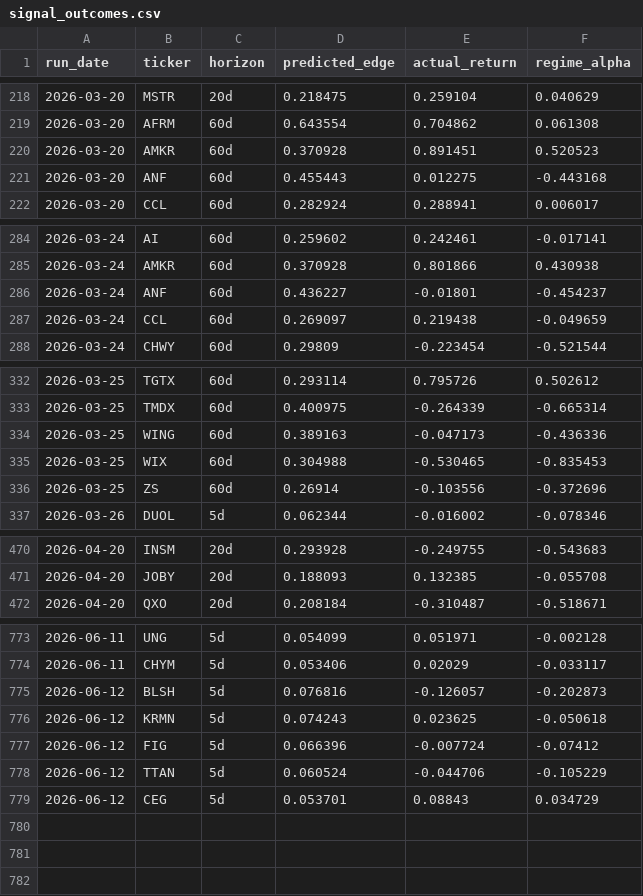
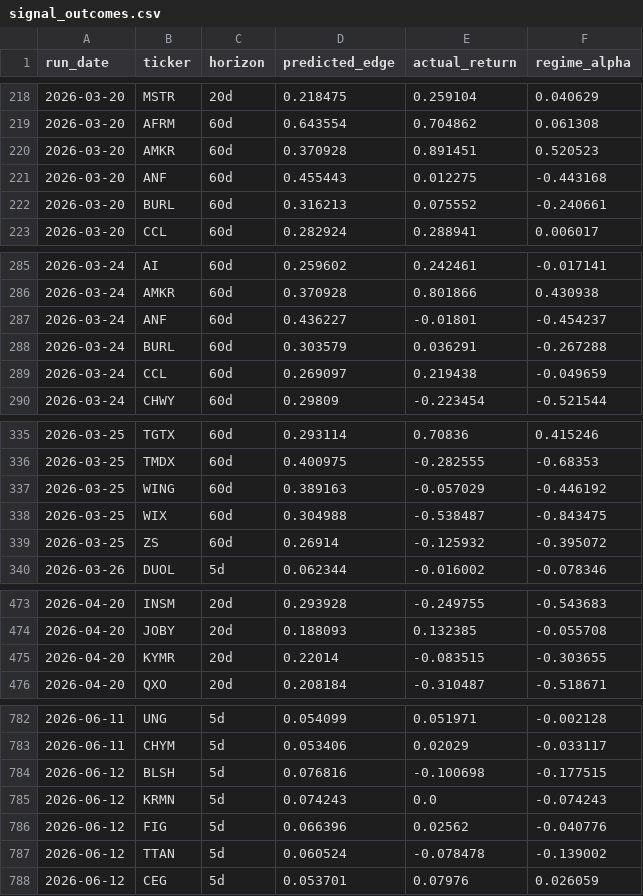
Before and after one commit to helioskozak-cloud/regime-desk, a CSV file: data/signal_outcomes.csv, drawn as a sheet; only a part is shown, gaps mark what is left out; the diff covers the shown part only.

```diff
--- a/data/signal_outcomes.csv
+++ b/data/signal_outcomes.csv
@@ -221,2 +221,3 @@ run_date,ticker,horizon,predicted_edge,actual_return,regime_alpha
 2026-03-20,ANF,60d,0.455443,0.012275,-0.443168
+2026-03-20,BURL,60d,0.316213,0.075552,-0.240661
 2026-03-20,CCL,60d,0.282924,0.288941,0.006017
@@ -286,2 +287,3 @@ run_date,ticker,horizon,predicted_edge,actual_return,regime_alpha
 2026-03-24,ANF,60d,0.436227,-0.01801,-0.454237
+2026-03-24,BURL,60d,0.303579,0.036291,-0.267288
 2026-03-24,CCL,60d,0.269097,0.219438,-0.049659
@@ -332,6 +335,6 @@ run_date,ticker,horizon,predicted_edge,actual_return,regime_alpha
-2026-03-25,TGTX,60d,0.293114,0.795726,0.502612
-2026-03-25,TMDX,60d,0.400975,-0.264339,-0.665314
-2026-03-25,WING,60d,0.389163,-0.047173,-0.436336
-2026-03-25,WIX,60d,0.304988,-0.530465,-0.835453
-2026-03-25,ZS,60d,0.26914,-0.103556,-0.372696
+2026-03-25,TGTX,60d,0.293114,0.70836,0.415246
+2026-03-25,TMDX,60d,0.400975,-0.282555,-0.68353
+2026-03-25,WING,60d,0.389163,-0.057029,-0.446192
+2026-03-25,WIX,60d,0.304988,-0.538487,-0.843475
+2026-03-25,ZS,60d,0.26914,-0.125932,-0.395072
 2026-03-26,DUOL,5d,0.062344,-0.016002,-0.078346
@@ -471,2 +474,3 @@ run_date,ticker,horizon,predicted_edge,actual_return,regime_alpha
 2026-04-20,JOBY,20d,0.188093,0.132385,-0.055708
+2026-04-20,KYMR,20d,0.22014,-0.083515,-0.303655
 2026-04-20,QXO,20d,0.208184,-0.310487,-0.518671
@@ -774,6 +783,6 @@ run_date,ticker,horizon,predicted_edge,actual_return,regime_alpha
 2026-06-11,CHYM,5d,0.053406,0.02029,-0.033117
-2026-06-12,BLSH,5d,0.076816,-0.126057,-0.202873
-2026-06-12,KRMN,5d,0.074243,0.023625,-0.050618
-2026-06-12,FIG,5d,0.066396,-0.007724,-0.07412
-2026-06-12,TTAN,5d,0.060524,-0.044706,-0.105229
-2026-06-12,CEG,5d,0.053701,0.08843,0.034729
+2026-06-12,BLSH,5d,0.076816,-0.100698,-0.177515
+2026-06-12,KRMN,5d,0.074243,0.0,-0.074243
+2026-06-12,FIG,5d,0.066396,0.02562,-0.040776
+2026-06-12,TTAN,5d,0.060524,-0.078478,-0.139002
+2026-06-12,CEG,5d,0.053701,0.07976,0.026059
```
Also changed, not shown: 6 added rows and 34 edited cells elsewhere in this file, data/signal_log.csv, data/stock_scores.csv, 11 other files.
